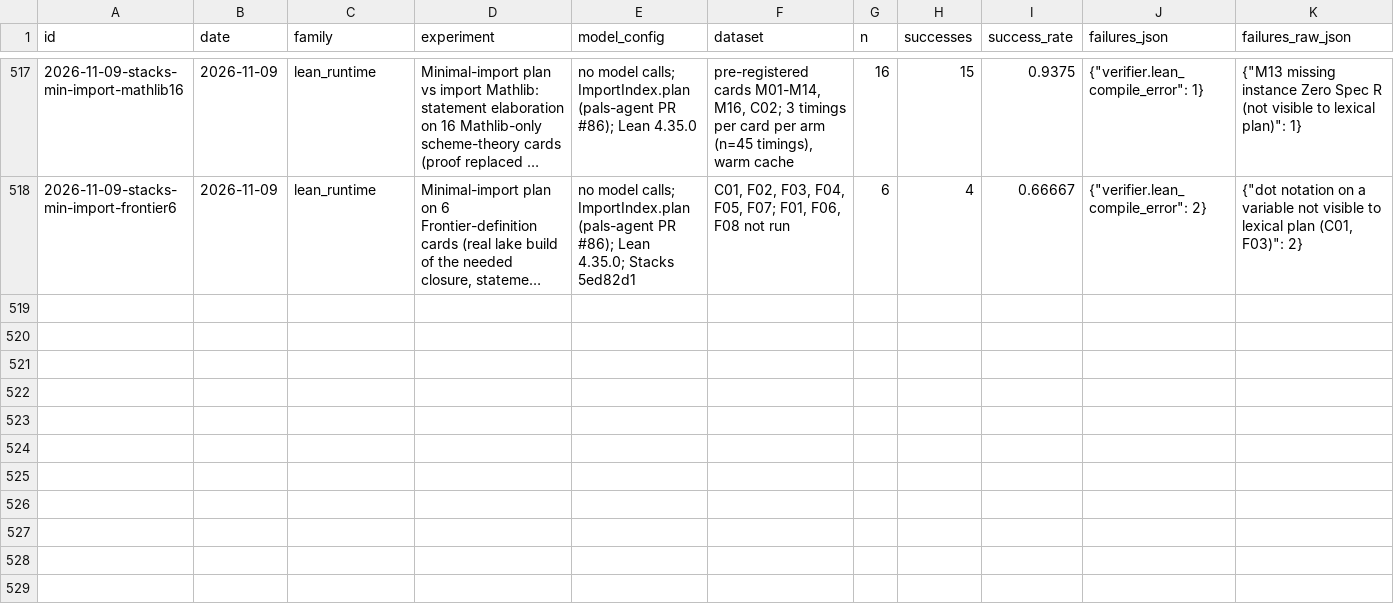
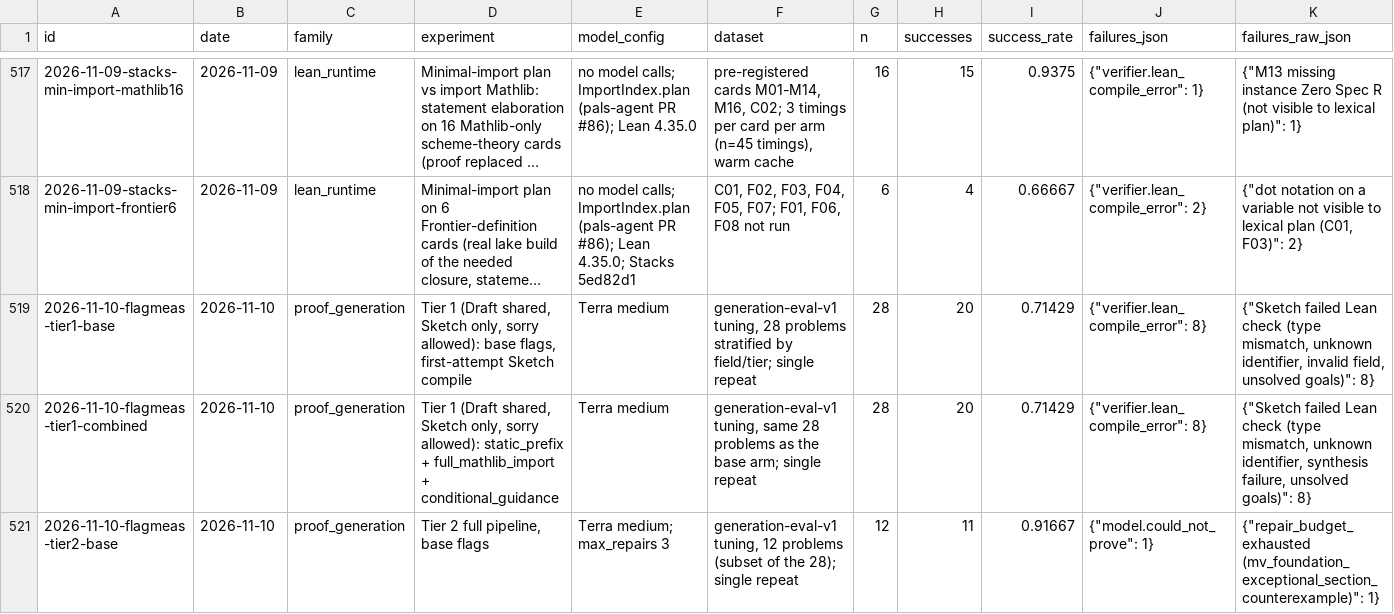
Before and after one commit to AtsushiHosaka/pals, a CSV file: docs/quality-ledger/ledger.csv, drawn as a sheet; only a part is shown, gaps mark what is left out; long unchanged cells end in …; rows hold the shown columns only; the diff covers the shown part only; the diff names each change by its address in the sheet, - before the commit and + after, or states it on an @@ line.

```diff
--- a/docs/quality-ledger/ledger.csv
+++ b/docs/quality-ledger/ledger.csv
+row 519: 2026-11-10-flagmeas-tier1-base | 2026-11-10 | proof_generation | Tier 1 (Draft shared, Sketch only, sorry allowed): base flags, first-attempt Sketch compile | Terra medium | generation-eval-v1 tuning, 28 problems stratified by field/tier; single repeat | 28 | 20 | 0.71429 | {"verifier.lean_compile_error": 8} | {"Sketch failed Lean check (type mismatch, unknown identifier, invalid field, unsolved goals)": 8}
+row 520: 2026-11-10-flagmeas-tier1-combined | 2026-11-10 | proof_generation | Tier 1 (Draft shared, Sketch only, sorry allowed): static_prefix + full_mathlib_import + conditional_guidance | Terra medium | generation-eval-v1 tuning, same 28 problems as the base arm; single repeat | 28 | 20 | 0.71429 | {"verifier.lean_compile_error": 8} | {"Sketch failed Lean check (type mismatch, unknown identifier, synthesis failure, unsolved goals)": 8}
+row 521: 2026-11-10-flagmeas-tier2-base | 2026-11-10 | proof_generation | Tier 2 full pipeline, base flags | Terra medium; max_repairs 3 | generation-eval-v1 tuning, 12 problems (subset of the 28); single repeat | 12 | 11 | 0.91667 | {"model.could_not_prove": 1} | {"repair_budget_exhausted (mv_foundation_exceptional_section_counterexample)": 1}
```
Also changed, not shown: 3 added rows elsewhere in this file, 8 other files.
